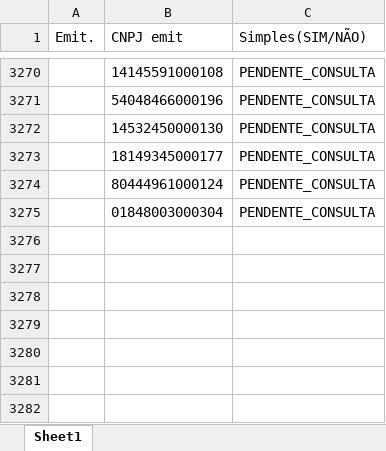
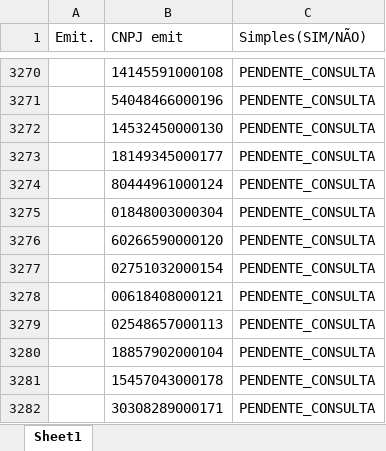
Before and after one commit to britania-automacao/validacao_nf, an Excel workbook: dados/consulta_simples_nacional/consulta_simples_nacional.xlsx, sheet Sheet1, drawn as a sheet; only a part is shown, gaps mark what is left out; values as stored, in another font and other column widths than the file's, no borders; the diff names each change by its address in the sheet, - before the commit and + after, or states it on an @@ line.

```diff
--- a/dados/consulta_simples_nacional/consulta_simples_nacional.xlsx (sheet Sheet1)
+++ b/dados/consulta_simples_nacional/consulta_simples_nacional.xlsx (sheet Sheet1)
+row 3276:  | 60266590000120 | PENDENTE_CONSULTA
+row 3277:  | 02751032000154 | PENDENTE_CONSULTA
+row 3278:  | 00618408000121 | PENDENTE_CONSULTA
+row 3279:  | 02548657000113 | PENDENTE_CONSULTA
+row 3280:  | 18857902000104 | PENDENTE_CONSULTA
+row 3281:  | 15457043000178 | PENDENTE_CONSULTA
+row 3282:  | 30308289000171 | PENDENTE_CONSULTA
```
Also changed, not shown: 3 other files.
